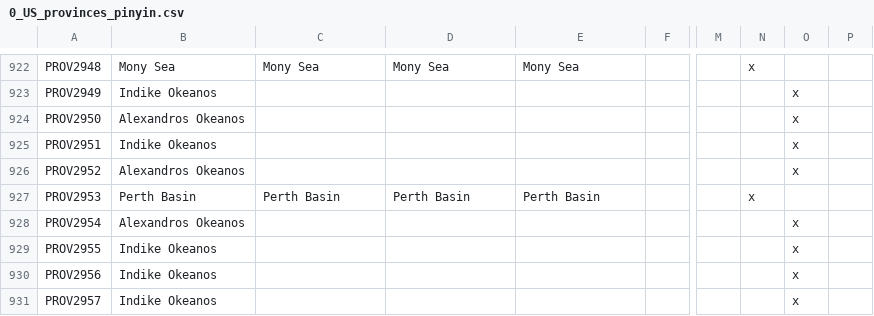
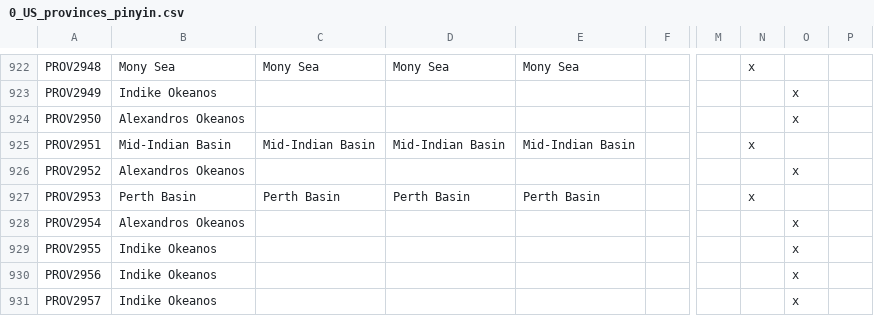
Before and after one commit to 00matthew2000/Lux-Ultima, a CSV file: localisation/0_US_provinces_pinyin.csv, drawn as a sheet; only a part is shown, gaps mark what is left out; the diff names each change by its address in the sheet, - before the commit and + after, or states it on an @@ line.

```diff
--- a/localisation/0_US_provinces_pinyin.csv
+++ b/localisation/0_US_provinces_pinyin.csv
-B925: Indike Okeanos
+B925: Mid-Indian Basin
-C925: (empty)
+C925: Mid-Indian Basin
-D925: (empty)
+D925: Mid-Indian Basin
-E925: (empty)
+E925: Mid-Indian Basin
-N925: (empty)
+N925: x
-O925: x
+O925: (empty)
```
Also changed, not shown: localisation/1_titles (Repaired).csv, map/definition.csv, 37 other files.
